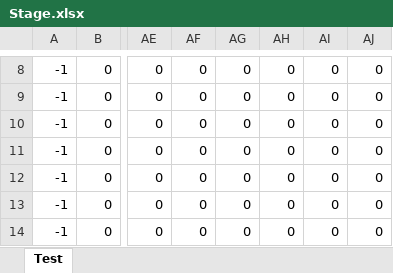
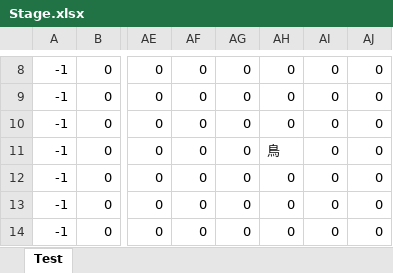
Before and after one commit to Miyuki0318/2023GFF_Bteam, an Excel workbook: Stage.xlsx, sheet Test, drawn as a sheet; only a part is shown, gaps mark what is left out; values as stored, in another font and other column widths than the file's, no borders; conditional formats not drawn; the diff names each change by its address in the sheet, - before the commit and + after, or states it on an @@ line.

```diff
--- a/Stage.xlsx (sheet Test)
+++ b/Stage.xlsx (sheet Test)
-AH11: 0
+AH11: 鳥
```
Also changed, not shown: 11 other files.
